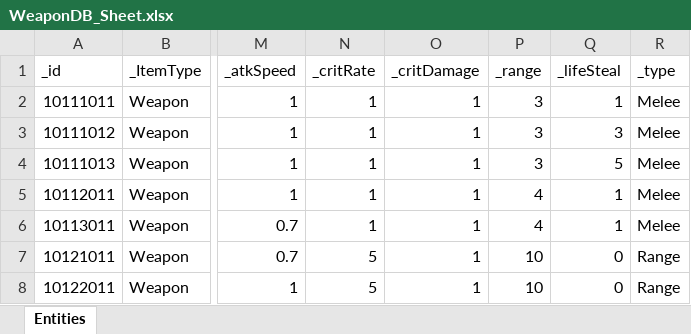
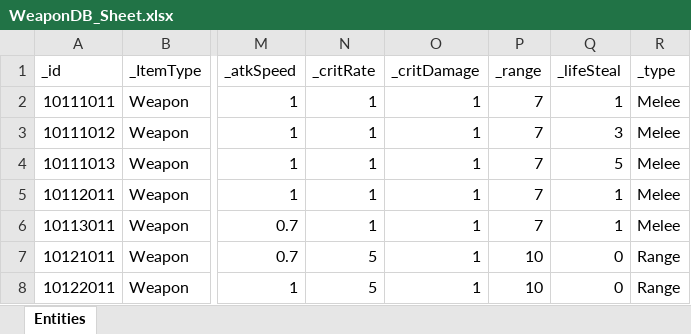
Before and after one commit to GGB97/Sisyphus_Mirror, an Excel workbook: Assets/Excel/Items/WeaponDB_Sheet.xlsx, sheet Entities, drawn as a sheet; only a part is shown, gaps mark what is left out; values as stored, in another font and other column widths than the file's, no borders; the diff names each change by its address in the sheet, - before the commit and + after, or states it on an @@ line.

```diff
--- a/Assets/Excel/Items/WeaponDB_Sheet.xlsx (sheet Entities)
+++ b/Assets/Excel/Items/WeaponDB_Sheet.xlsx (sheet Entities)
-P2:P4 (_range): 3
+P2:P4 (_range): 7
-P5:P6 (_range): 4
+P5:P6 (_range): 7
```
Also changed, not shown: 8 other files.
